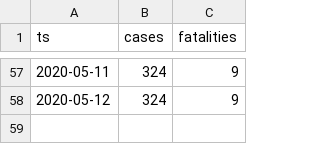
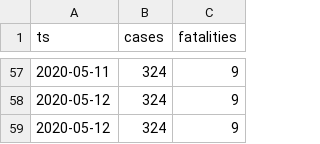
Before and after one commit to aleksandar-jovicic/COVID19-Montenegro, a CSV file: timeseries.csv, drawn as a sheet; only a part is shown, gaps mark what is left out; the diff names each change by its address in the sheet, - before the commit and + after, or states it on an @@ line.

Commit message:
Latest situation [2020-05-14]

```diff
--- a/timeseries.csv
+++ b/timeseries.csv
+row 59: 2020-05-12 | 324 | 9
```
